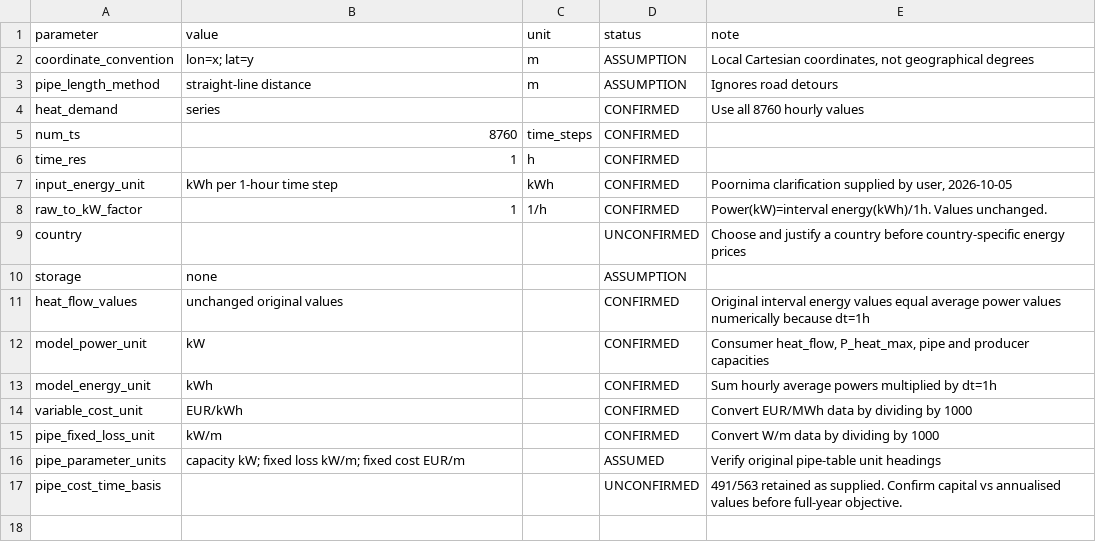
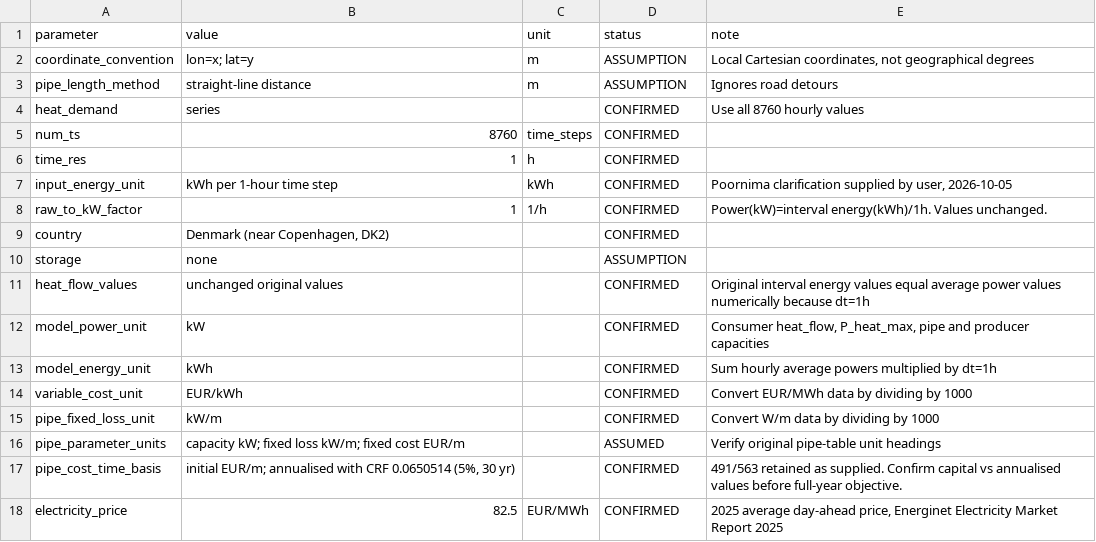
Before and after one commit to chiling2001/MJ2505-POES--Project-2, a CSV file: assumptions/model_settings.csv, drawn as a sheet.

```diff
--- a/assumptions/model_settings.csv
+++ b/assumptions/model_settings.csv
@@ -8,3 +8,3 @@ input_energy_unit,kWh per 1-hour time step,kWh,CONFIRMED,"Poornima clarification
 raw_to_kW_factor,1,1/h,CONFIRMED,Power(kW)=interval energy(kWh)/1h. Values unchanged.
-country,,,UNCONFIRMED,Choose and justify a country before country-specific energy prices
+country,"Denmark (near Copenhagen, DK2)",,CONFIRMED,
 storage,none,,ASSUMPTION,
@@ -16,2 +16,3 @@ pipe_fixed_loss_unit,kW/m,,CONFIRMED,Convert W/m data by dividing by 1000
 pipe_parameter_units,capacity kW; fixed loss kW/m; fixed cost EUR/m,,ASSUMED,Verify original pipe-table unit headings
-pipe_cost_time_basis,,,UNCONFIRMED,491/563 retained as supplied. Confirm capital vs annualised values before full-year objective.
+pipe_cost_time_basis,"initial EUR/m; annualised with CRF 0.0650514 (5%, 30 yr)",,CONFIRMED,491/563 retained as supplied. Confirm capital vs annualised values before full-year objective.
+electricity_price,82.5,EUR/MWh,CONFIRMED,"2025 average day-ahead price, Energinet Electricity Market Report 2025"
```
Also changed, not shown: assumptions/heat_producers.csv, assumptions/pipe_catalogue.csv, 9 other files.
